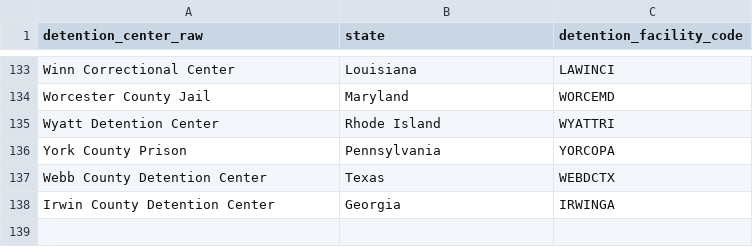
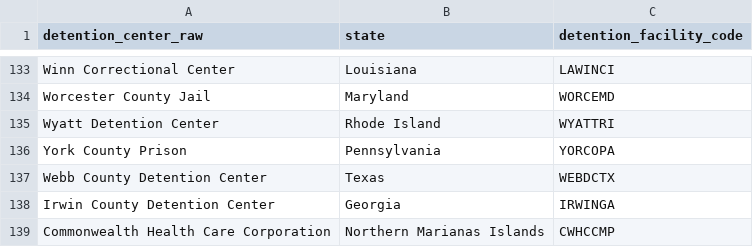
Before and after one commit to uclalawbehindbars/ICE_custody_mortality, a CSV file: Data/Raw/facility-crosswalk.csv, drawn as a sheet; only a part is shown, gaps mark what is left out.

```diff
--- a/Data/Raw/facility-crosswalk.csv
+++ b/Data/Raw/facility-crosswalk.csv
@@ -143 +143,2 @@ Webb County Detention Center,Texas,WEBDCTX
 Irwin County Detention Center,Georgia,IRWINGA
+Commonwealth Health Care Corporation,Northern Marianas Islands,CWHCCMP
```
Also changed, not shown: Data/Processed/ice_deaths_double_unvalidated.csv, Data/Processed/ice_deaths_unvalidated_code_red.csv, 7 other files.
